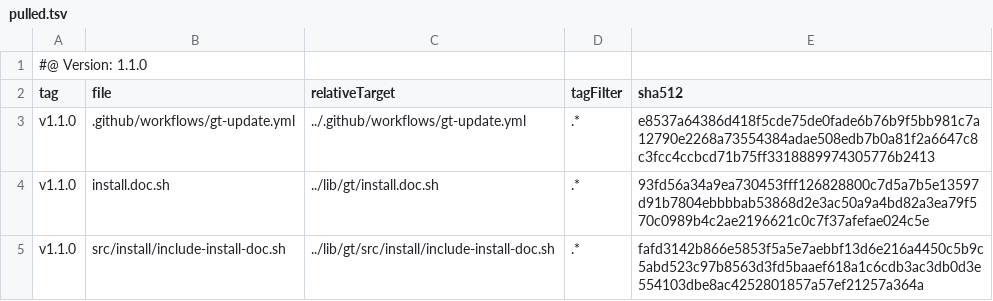
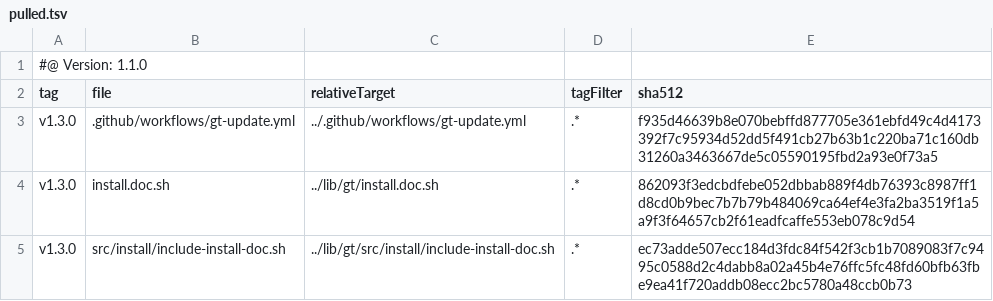
Before and after one commit to tegonal-bot-org/tegonal-bot, a TSV file: .gt/remotes/gt/pulled.tsv, drawn as a sheet.

Commit message:
update files of remote gt to version v1.3.0 via gt

```diff
--- a/.gt/remotes/gt/pulled.tsv
+++ b/.gt/remotes/gt/pulled.tsv
@@ -2,4 +2,4 @@
 tag	file	relativeTarget	tagFilter	sha512
-v1.1.0	.github/workflows/gt-update.yml	../.github/workflows/gt-update.yml	.*	e8537a64386d418f5cde75de0fade6b76b9f5bb981c7a12790e2268a73554384adae508edb7b0a81f2a6647c8c3fcc4ccbcd71b75ff3318889974305776b2413
-v1.1.0	install.doc.sh	../lib/gt/install.doc.sh	.*	93fd56a34a9ea730453fff126828800c7d5a7b5e13597d91b7804ebbbbab53868d2e3ac50a9a4bd82a3ea79f570c0989b4c2ae2196621c0c7f37afefae024c5e
-v1.1.0	src/install/include-install-doc.sh	../lib/gt/src/install/include-install-doc.sh	.*	fafd3142b866e5853f5a5e7aebbf13d6e216a4450c5b9c5abd523c97b8563d3fd5baaef618a1c6cdb3ac3db0d3e554103dbe8ac4252801857a57ef21257a364a
+v1.3.0	.github/workflows/gt-update.yml	../.github/workflows/gt-update.yml	.*	f935d46639b8e070bebffd877705e361ebfd49c4d4173392f7c95934d52dd5f491cb27b63b1c220ba71c160db31260a3463667de5c05590195fbd2a93e0f73a5
+v1.3.0	install.doc.sh	../lib/gt/install.doc.sh	.*	862093f3edcbdfebe052dbbab889f4db76393c8987ff1d8cd0b9bec7b7b79b484069ca64ef4e3fa2ba3519f1a5a9f3f64657cb2f61eadfcaffe553eb078c9d54
+v1.3.0	src/install/include-install-doc.sh	../lib/gt/src/install/include-install-doc.sh	.*	ec73adde507ecc184d3fdc84f542f3cb1b7089083f7c9495c0588d2c4dabb8a02a45b4e76ffc5fc48fd60bfb63fbe9ea41f720addb08ecc2bc5780a48ccb0b73
```
Also changed, not shown: 3 other files.
